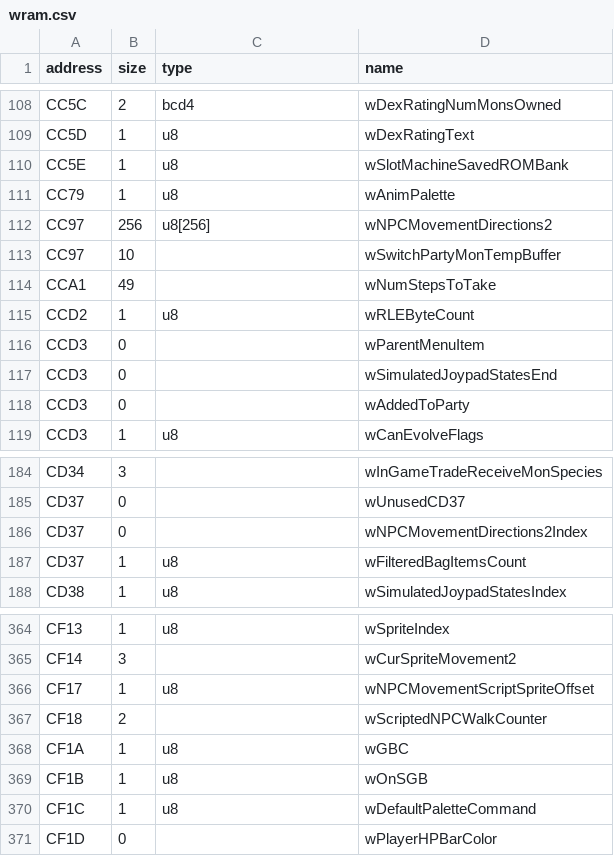
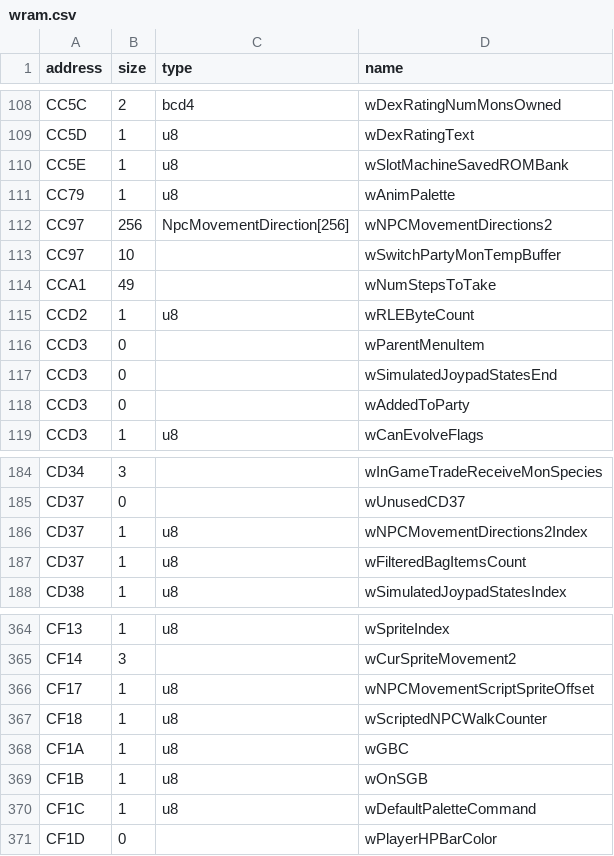
Before and after one commit to Helios-vmg/cppred, a CSV file: CodeGeneration/input/wram.csv, drawn as a sheet; only a part is shown, gaps mark what is left out.

Commit message:
Implemented functions.
* CppRed::update_non_player_sprite(const SpriteStateData2 &sprite)
* CppRed::do_scripted_npc_movement()

```diff
--- a/CodeGeneration/input/wram.csv
+++ b/CodeGeneration/input/wram.csv
@@ -111,3 +111,3 @@ CC5E,1,u8,wSlotMachineSavedROMBank
 CC79,1,u8,wAnimPalette
-CC97,256,u8[256],wNPCMovementDirections2
+CC97,256,NpcMovementDirection[256],wNPCMovementDirections2
 CC97,10,,wSwitchPartyMonTempBuffer
@@ -185,3 +185,3 @@ CD34,3,,wInGameTradeReceiveMonSpecies
 CD37,0,,wUnusedCD37
-CD37,0,,wNPCMovementDirections2Index
+CD37,1,u8,wNPCMovementDirections2Index
 CD37,1,u8,wFilteredBagItemsCount
@@ -366,3 +366,3 @@ CF14,3,,wCurSpriteMovement2
 CF17,1,u8,wNPCMovementScriptSpriteOffset
-CF18,2,,wScriptedNPCWalkCounter
+CF18,1,u8,wScriptedNPCWalkCounter
 CF1A,1,u8,wGBC
```
Also changed, not shown: 6 other files.
